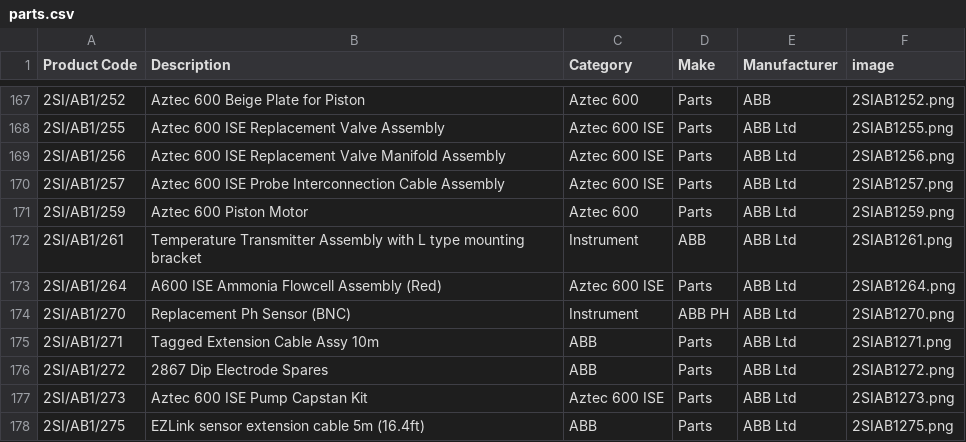
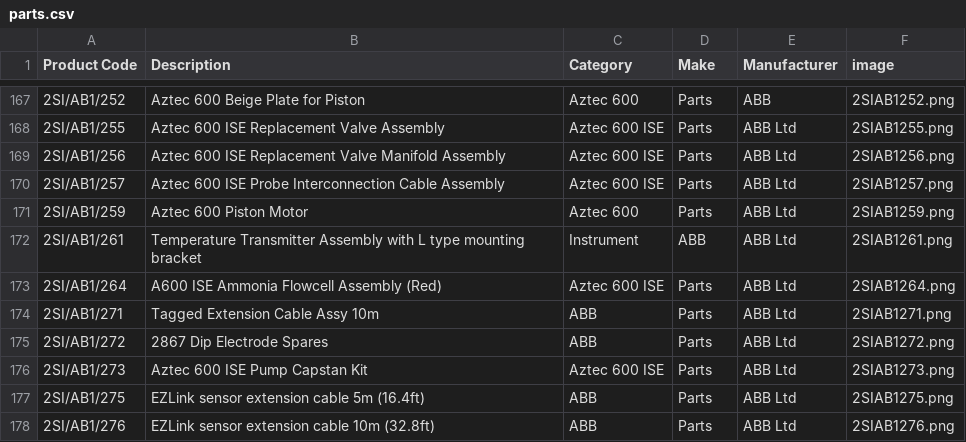
Before and after one commit to tomward0606/PartsProjectMain, a CSV file: parts.csv, drawn as a sheet; only a part is shown, gaps mark what is left out; the shorter side is filled out with more unchanged rows; the diff names each change by its address in the sheet, - before the commit and + after, or states it on an @@ line.

Commit message:
Delete part: 2SI/AB1/270

```diff
--- a/parts.csv
+++ b/parts.csv
-row 174: 2SI/AB1/270 | Replacement Ph Sensor (BNC) | Instrument | ABB PH | ABB Ltd | 2SIAB1270.png
```
